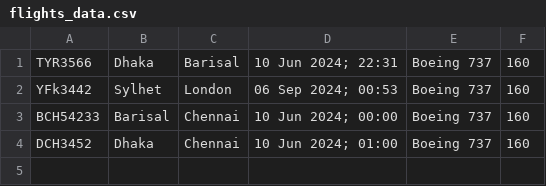
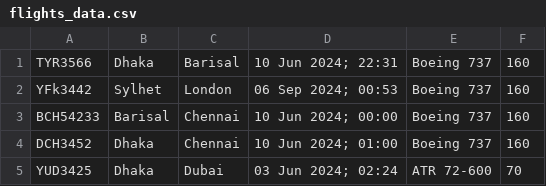
Before and after one commit to FaiyazAwsaf/Airline_Management_System, a CSV file: src/Data_Storage/flights_data.csv, drawn as a sheet; the diff names each change by its address in the sheet, - before the commit and + after, or states it on an @@ line.

```diff
--- a/src/Data_Storage/flights_data.csv
+++ b/src/Data_Storage/flights_data.csv
+row 5: YUD3425 | Dhaka | Dubai | 03 Jun 2024; 02:24 | ATR 72-600 | 70
```
Also changed, not shown: 7 other files.
